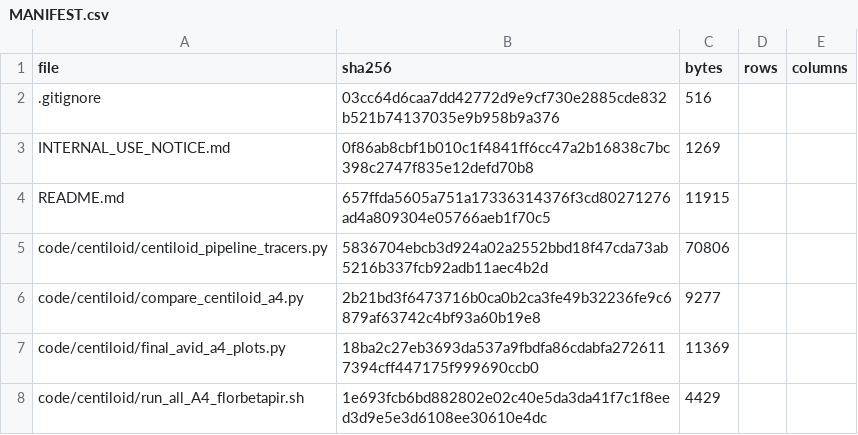
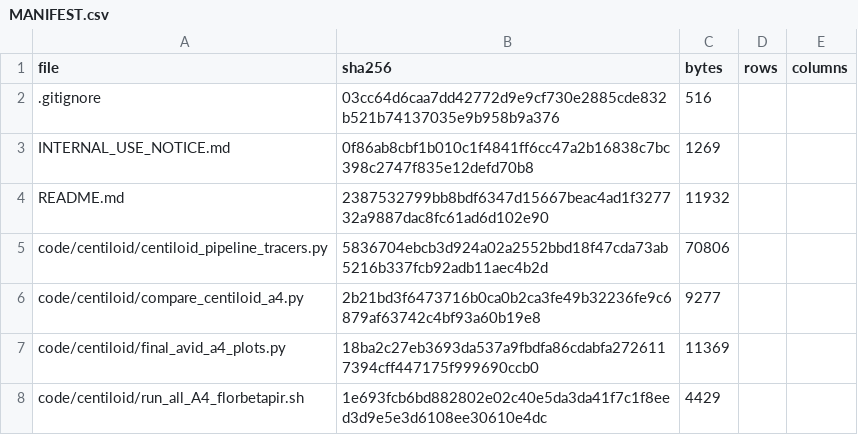
Before and after one commit to inbrainlab/PETAL, a CSV file: MANIFEST.csv, drawn as a sheet; only a part is shown.

```diff
--- a/MANIFEST.csv
+++ b/MANIFEST.csv
@@ -3,3 +3,3 @@ file,sha256,bytes,rows,columns
 INTERNAL_USE_NOTICE.md,0f86ab8cbf1b010c1f4841ff6cc47a2b16838c7bc398c2747f835e12defd70b8,1269,,
-README.md,657ffda5605a751a17336314376f3cd80271276ad4a809304e05766aeb1f70c5,11915,,
+README.md,2387532799bb8bdf6347d15667beac4ad1f327732a9887dac8fc61ad6d102e90,11932,,
 code/centiloid/centiloid_pipeline_tracers.py,5836704ebcb3d924a02a2552bbd18f47cda73ab5216b337fcb92adb11aec4b2d,70806,,
```
Also changed, not shown: 2 other files.
